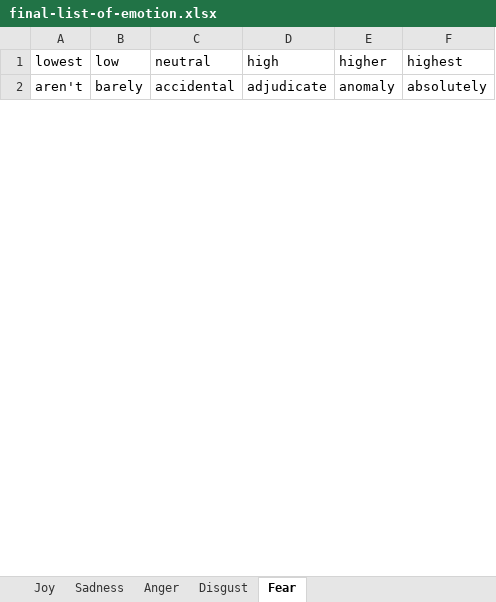
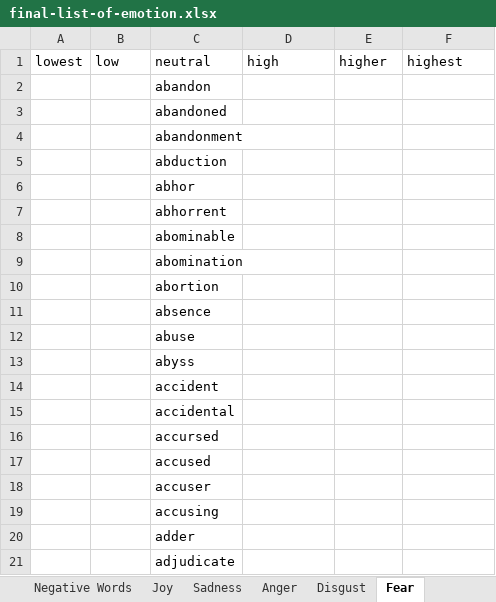
Before and after one commit to adamjohndbenitez/emotector, an Excel workbook: final-list-of-emotion.xlsx, sheet Fear, drawn as a sheet; only a part is shown; values as stored, in another font and other column widths than the file's, no cell formats; addresses are those after the commit; the diff covers the shown part only; the diff names each change by its address in the sheet, - before the commit and + after, or states it on an @@ line.

Commit message:
Task[5] v3 NRC Emotion Lexicon - Saif Mohammad
   - First, we categorize the input text into three sentiment polarity classes, either positive or negative.
   - Second, after categorizing into positive and negative, then the input is classified into fine-grained emotion classes.

```diff
--- a/final-list-of-emotion.xlsx (sheet Fear)
+++ b/final-list-of-emotion.xlsx (sheet Fear)
+sheet tab: Negative Words
+row 2:  |  | abandon
+row 3:  |  | abandoned
+row 4:  |  | abandonment
+row 5:  |  | abduction
+row 6:  |  | abhor
+row 7:  |  | abhorrent
+row 8:  |  | abominable
+row 9:  |  | abomination
+row 10:  |  | abortion
+row 11:  |  | absence
+row 12:  |  | abuse
+row 13:  |  | abyss
+row 14:  |  | accident
-A15: aren't
+A15: (empty)
-B15: barely
+B15: (empty)
-D15: adjudicate
+D15: (empty)
-E15: anomaly
+E15: (empty)
-F15: absolutely
+F15: (empty)
+row 16:  |  | accursed
+row 17:  |  | accused
+row 18:  |  | accuser
+row 19:  |  | accusing
+row 20:  |  | adder
+row 21:  |  | adjudicate
```
Also changed, not shown: 1019 added rows, 71 removed rows and 213 edited cells elsewhere in this sheet, sheet NRC-Emotion-Lexicon-v0.92-InMan, sheet Anger, sheet Sadness, sheet Disgust, sheet Joy, other sheet tabs, cell formats, final-list-of-emotion - Copy.xlsx, 3 other files.
